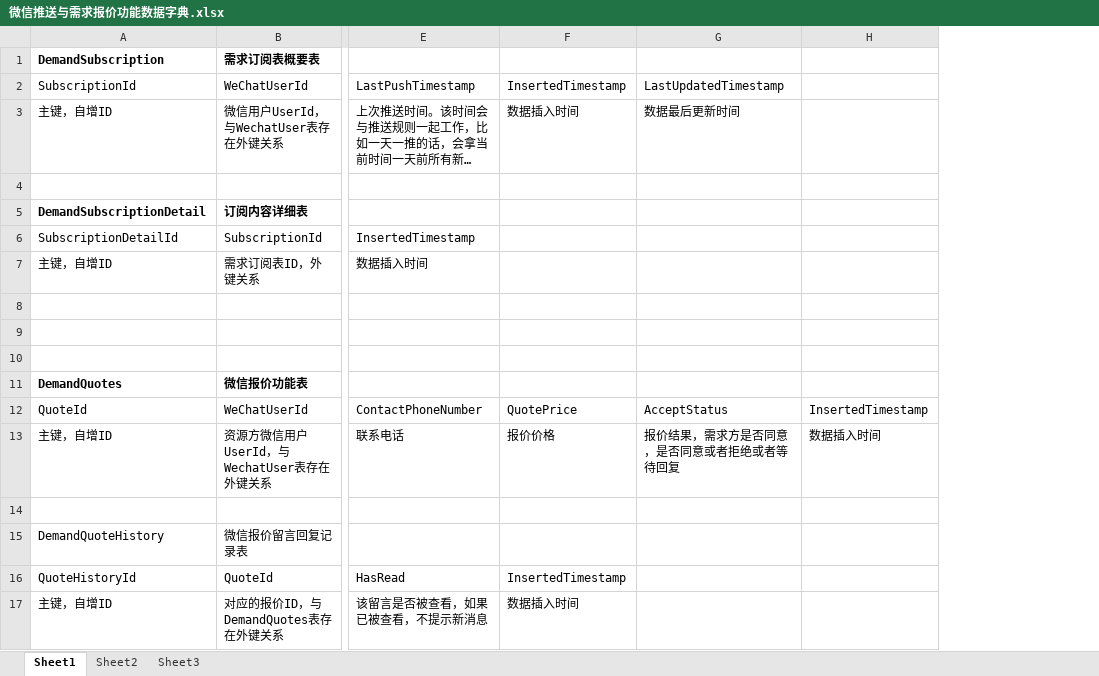
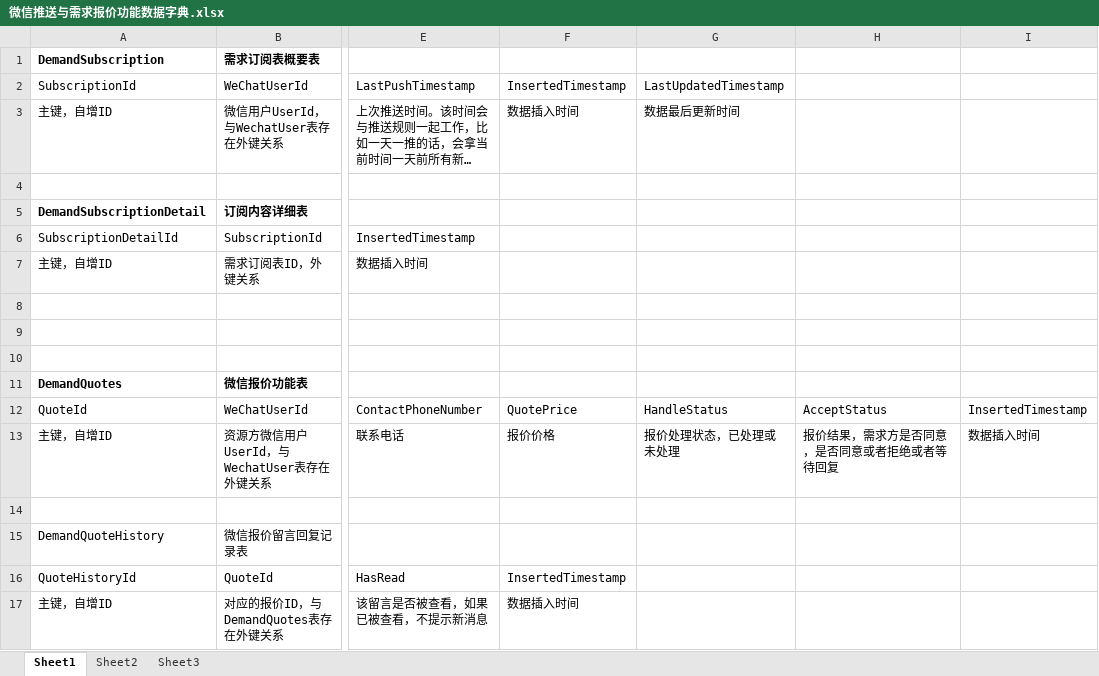
Before and after one commit to Oldsooh/SHTS, an Excel workbook: Documentation/微信推送与需求报价/微信推送与需求报价功能数据字典.xlsx, sheet Sheet1, drawn as a sheet; only a part is shown, gaps mark what is left out; long unchanged cells end in …; values as stored, in another font and other column widths than the file's, no borders; addresses are those after the commit; the diff names each change by its address in the sheet, - before the commit and + after, or states it on an @@ line.

Commit message:
需求报价新增字段handleStatus，判断是否已处理该报价信息

```diff
--- a/Documentation/微信推送与需求报价/微信推送与需求报价功能数据字典.xlsx (sheet Sheet1)
+++ b/Documentation/微信推送与需求报价/微信推送与需求报价功能数据字典.xlsx (sheet Sheet1)
+column G, rows 2-13: LastUpdatedTimestamp | 数据最后更新时间 |  |  |  |  |  |  |  |  | HandleStatus | 报价处理状态，已处理或未处理
-H2: LastUpdatedTimestamp
+H2: (empty)
-H3: 数据最后更新时间
+H3: (empty)
```
Also changed, not shown: 1 other file.
